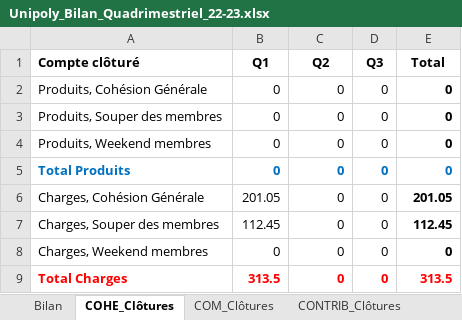
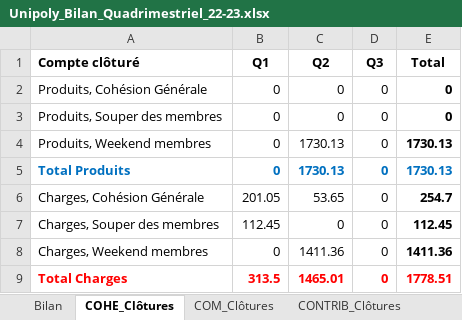
Before and after one commit to Tresorerie-UP/UPSecretrariat, an Excel workbook: 2 - Bilans/2022-2023/Unipoly_Bilan_Quadrimestriel_22-23.xlsx, sheet COHE_Clôtures, drawn as a sheet; values as stored, in another font and other column widths than the file's, no borders; the diff names each change by its address in the sheet, - before the commit and + after, or states it on an @@ line.

Commit message:
Clôture de cohésion

```diff
--- a/2 - Bilans/2022-2023/Unipoly_Bilan_Quadrimestriel_22-23.xlsx (sheet COHE_Clôtures)
+++ b/2 - Bilans/2022-2023/Unipoly_Bilan_Quadrimestriel_22-23.xlsx (sheet COHE_Clôtures)
-C4:C5 (Q2): 0
+C4:C5 (Q2): 1730.13
-E4:E5 (Total): 0
+E4:E5 (Total): 1730.13
-C6 (Q2): 0
+C6 (Q2): 53.65
-E6 (Total): 201.05
+E6 (Total): 254.7
-C8 (Q2): 0
+C8 (Q2): 1411.36
-E8 (Total): 0
+E8 (Total): 1411.36
-C9 (Q2): 0
+C9 (Q2): 1465.01
-E9 (Total): 313.5
+E9 (Total): 1778.51
```
Also changed, not shown: sheet Bilan, 2 other files.
